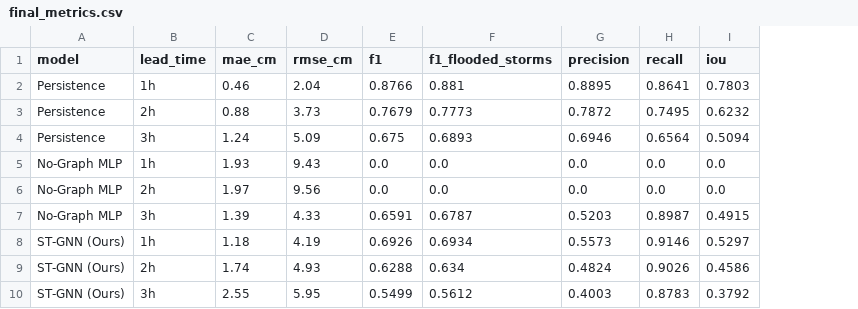
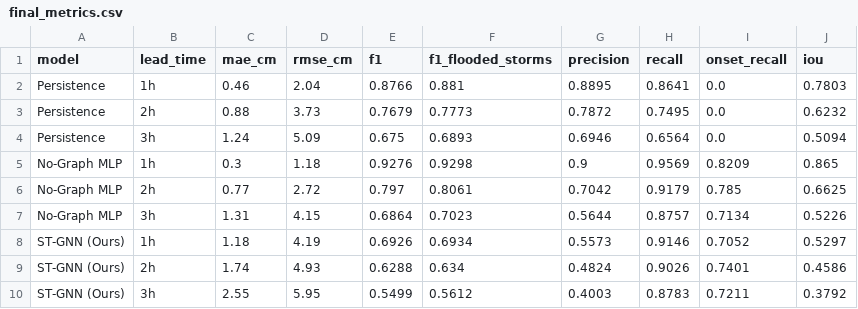
Before and after one commit to deepanshimane/UrbanDrainage-and-FlashFlood-Predictive-Management-System, a CSV file: results/final_metrics.csv, drawn as a sheet; removed rows and columns are numbered as before the commit, all else as after; the diff names each change by its address in the sheet, - before the commit and + after, or states it on an @@ line.

Commit message:
fix: integrate onset detection recall, retrain MLP with 12x weight, dual baseline optimization, verified facts, and consistent unified metrics

```diff
--- a/results/final_metrics.csv
+++ b/results/final_metrics.csv
+column I (onset_recall), rows 2-4: all 0.0; rows 8-10: 0.7052 | 0.7401 | 0.7211
-row 5: No-Graph MLP | 1h | 1.93 | 9.43 | 0.0 | 0.0 | 0.0 | 0.0 | 0.0
-row 6: No-Graph MLP | 2h | 1.97 | 9.56 | 0.0 | 0.0 | 0.0 | 0.0 | 0.0
-row 7: No-Graph MLP | 3h | 1.39 | 4.33 | 0.6591 | 0.6787 | 0.5203 | 0.8987 | 0.4915
+row 5: No-Graph MLP | 1h | 0.3 | 1.18 | 0.9276 | 0.9298 | 0.9 | 0.9569 | 0.8209 | 0.865
+row 6: No-Graph MLP | 2h | 0.77 | 2.72 | 0.797 | 0.8061 | 0.7042 | 0.9179 | 0.785 | 0.6625
+row 7: No-Graph MLP | 3h | 1.31 | 4.15 | 0.6864 | 0.7023 | 0.5644 | 0.8757 | 0.7134 | 0.5226
```
Also changed, not shown: 18 other files.
